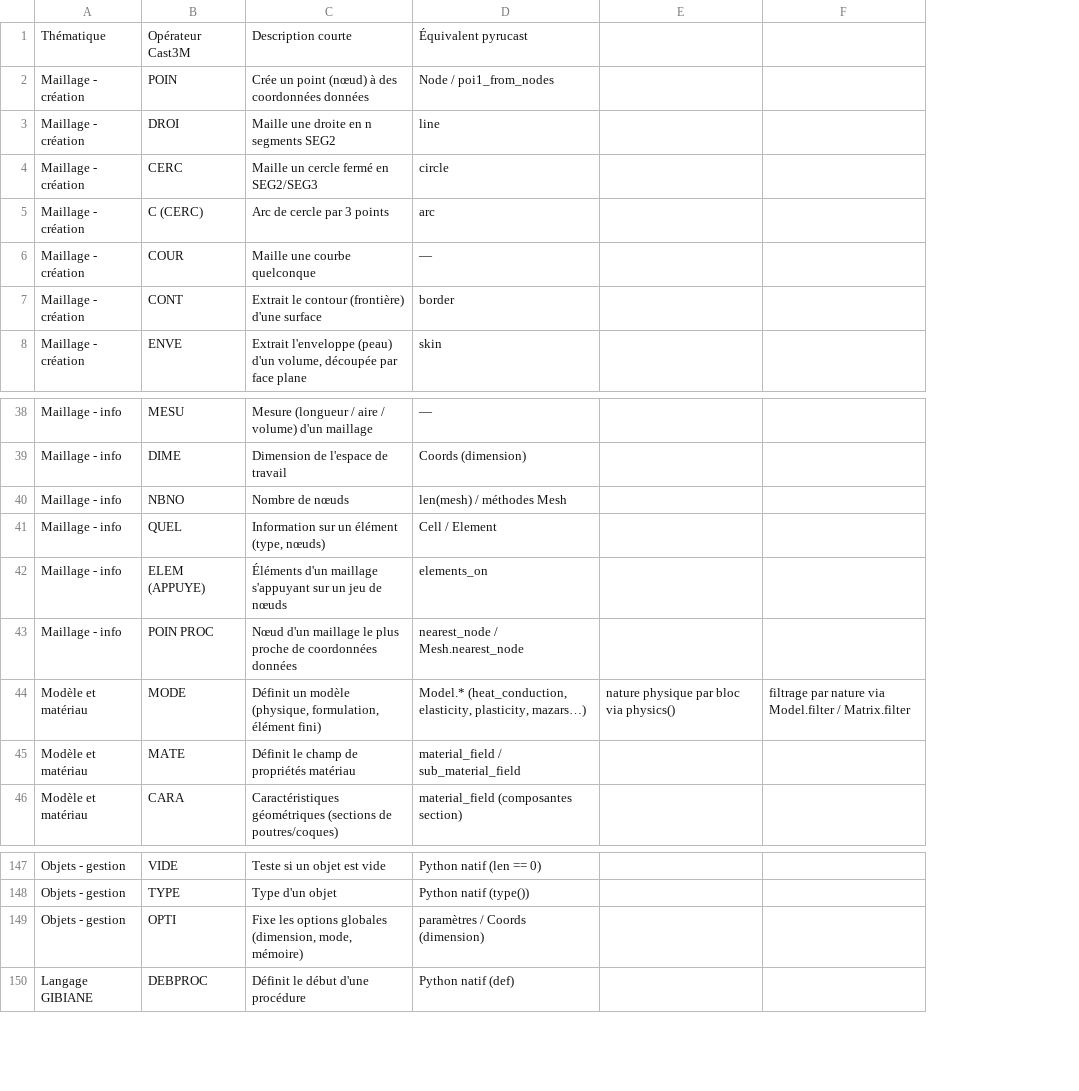
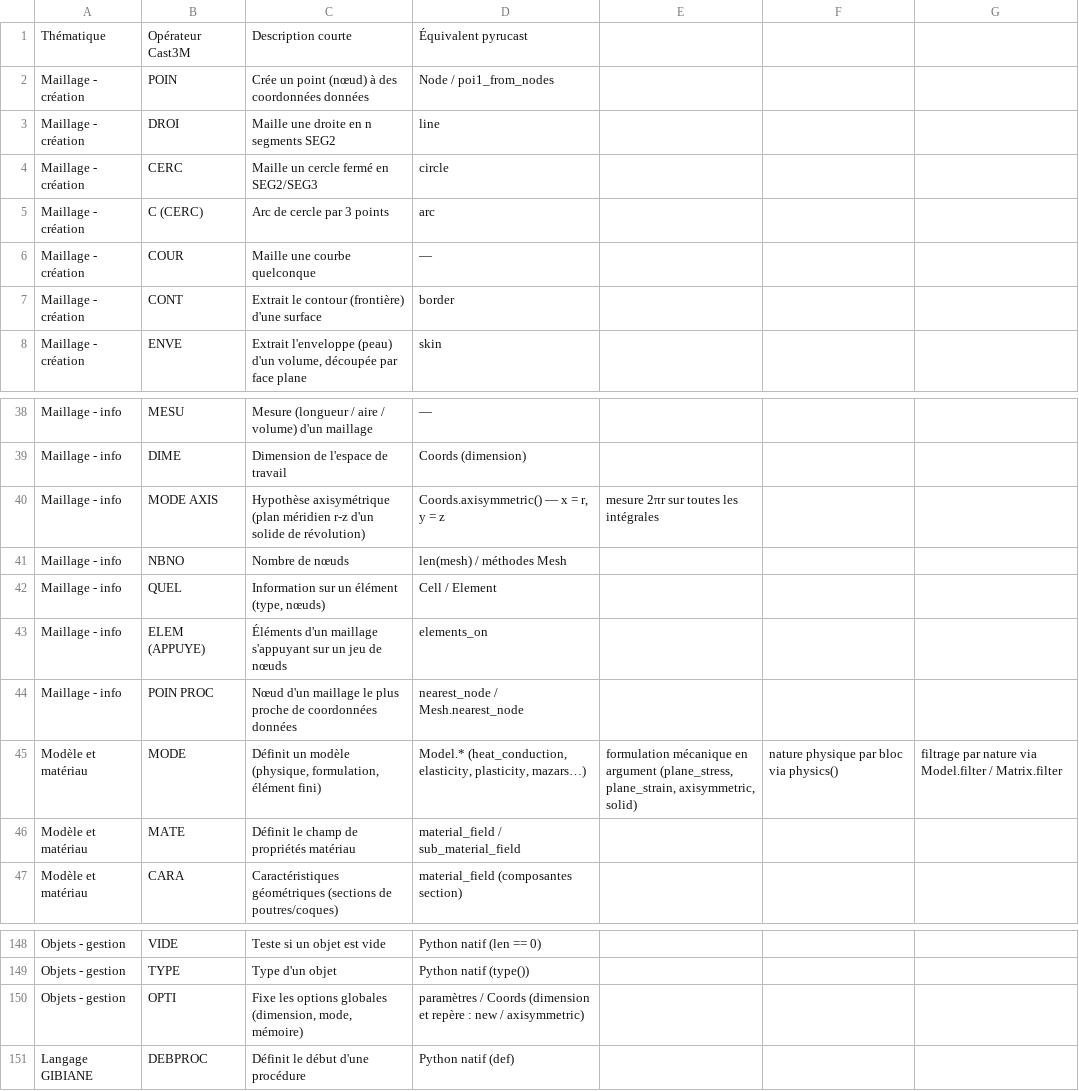
Before and after one commit to Pyrucast/pyrucast, a CSV file: opérateur_castem.csv, drawn as a sheet; only a part is shown, gaps mark what is left out; addresses are those after the commit; the diff names each change by its address in the sheet, - before the commit and + after, or states it on an @@ line.

```diff
--- a/opérateur_castem.csv
+++ b/opérateur_castem.csv
+column F, row 45: nature physique par bloc via physics()
+row 40: Maillage - info | MODE AXIS | Hypothèse axisymétrique (plan méridien r-z d'un solide de révolution) | Coords.axisymmetric() — x = r, y = z | mesure 2πr sur toutes les intégrales
-E45: nature physique par bloc via physics()
+E45: formulation mécanique en argument (plane_stress, plane_strain, axisymmetric, solid)
-D150: …/ Coords (dimension)
+D150: …/ Coords (dimension et repère : new / axisymmetric)
```
Also changed, not shown: 5 other files.
